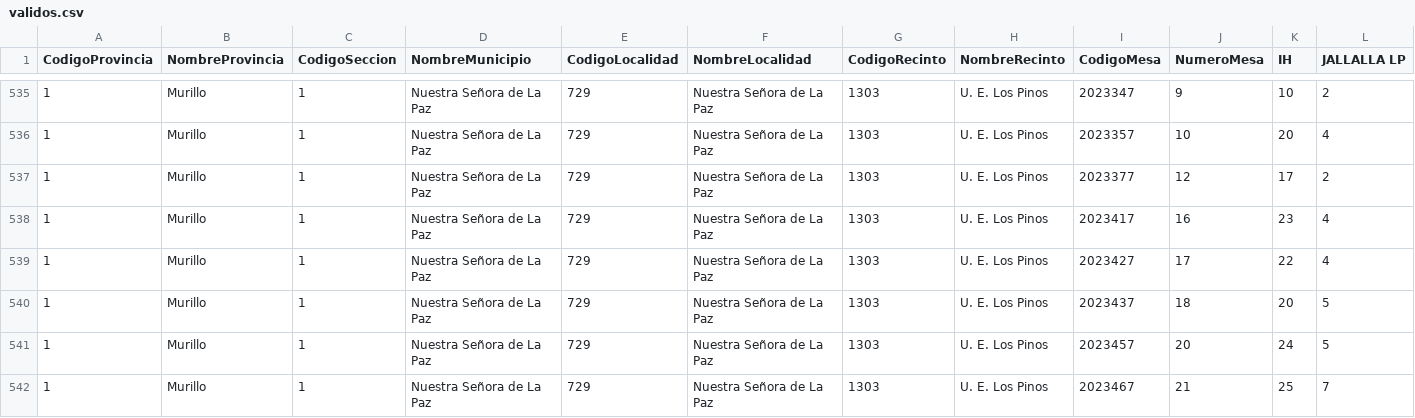
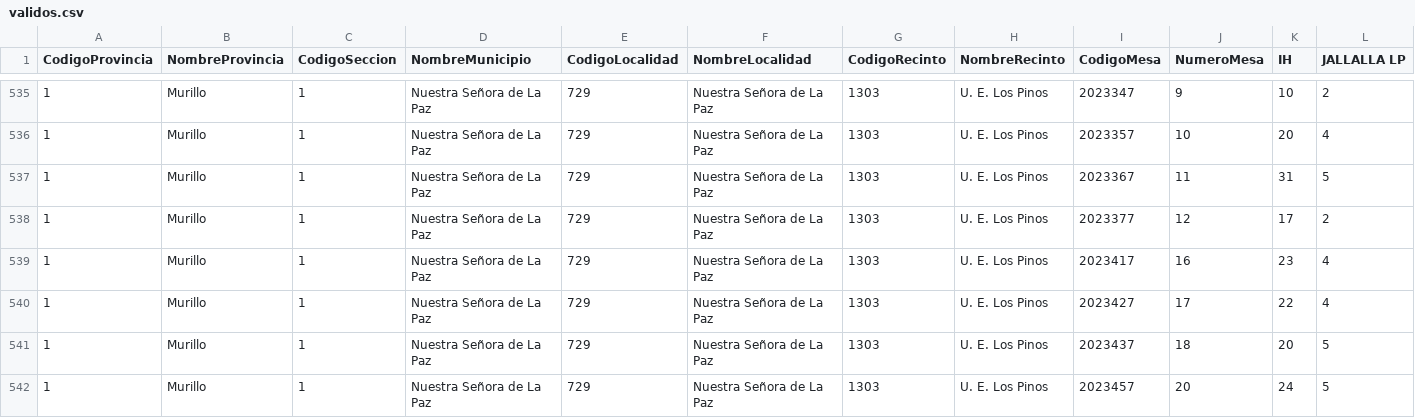
Before and after one commit to mauforonda/subnacionales2026, a CSV file: resultados/primera_vuelta/la-paz/alcaldesaalcalde/validos.csv, drawn as a sheet; only a part is shown, gaps mark what is left out; the shorter side is filled out with more unchanged rows; rows hold the shown columns only; the diff names each change by its address in the sheet, - before the commit and + after, or states it on an @@ line.

```diff
--- a/resultados/primera_vuelta/la-paz/alcaldesaalcalde/validos.csv
+++ b/resultados/primera_vuelta/la-paz/alcaldesaalcalde/validos.csv
+row 537: 1 | Murillo | 1 | Nuestra Señora de La Paz | 729 | Nuestra Señora de La Paz | 1303 | U. E. Los Pinos | 2023367 | 11 | 31 | 5
```
Also changed, not shown: resultados/primera_vuelta/la-paz/alcaldesaalcalde/participacion.csv, resultados/primera_vuelta/la-paz/concejales/participacion.csv, 20 other files.
